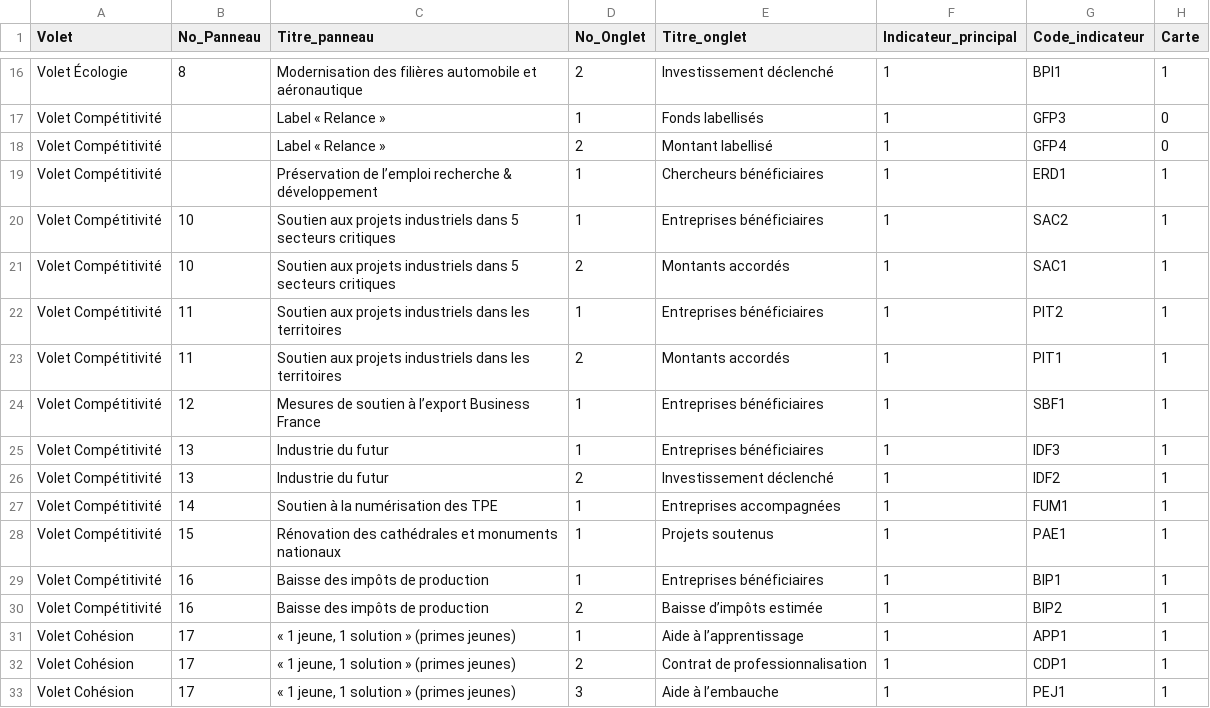
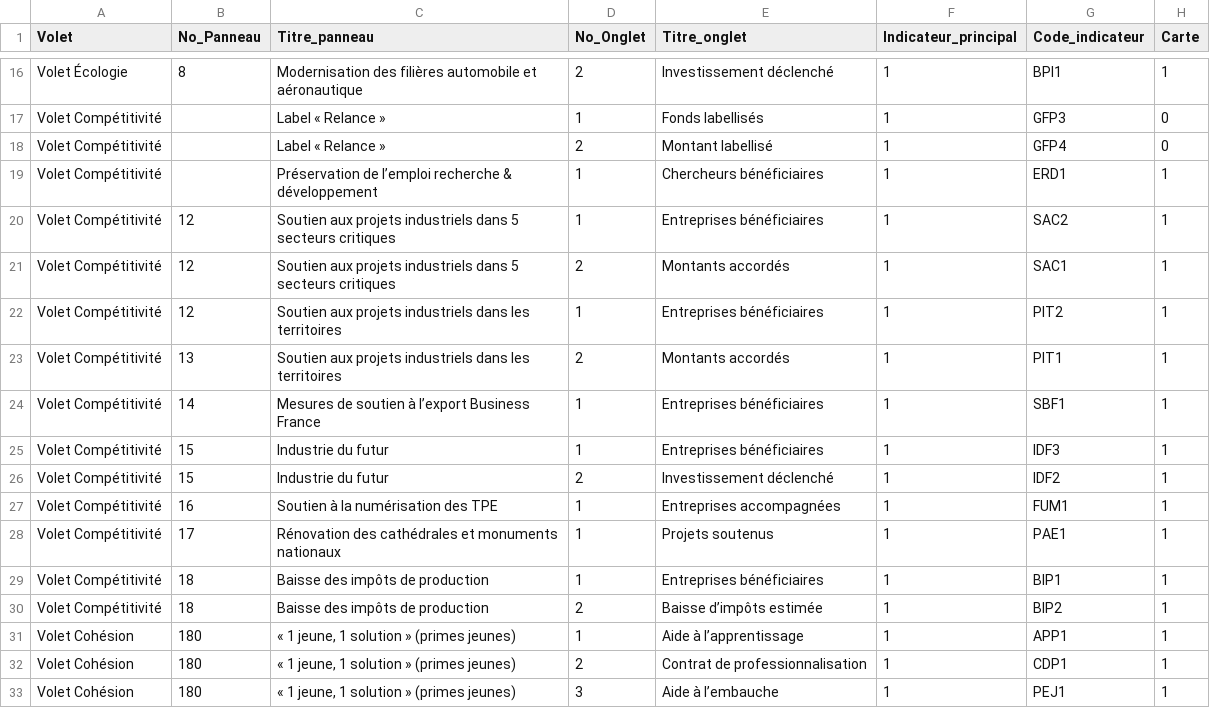
Before and after one commit to 139bercy/dashboard_widgets, a CSV file: dashboard-configuration/france-relance.csv, drawn as a sheet; only a part is shown, gaps mark what is left out; the diff covers the shown part only; the diff names each change by its address in the sheet, - before the commit and + after, or states it on an @@ line.

Commit message:
ajoute de 5 indicateurs (#43)
* ajoute de 5 indicateurs

* fix indicateurs

```diff
--- a/dashboard-configuration/france-relance.csv
+++ b/dashboard-configuration/france-relance.csv
-B20:B21 (No_Panneau): 10
+B20:B21 (No_Panneau): 12
-B22 (No_Panneau): 11
+B22 (No_Panneau): 12
-B23 (No_Panneau): 11
+B23 (No_Panneau): 13
-B24 (No_Panneau): 12
+B24 (No_Panneau): 14
-B25:B26 (No_Panneau): 13
+B25:B26 (No_Panneau): 15
-B27 (No_Panneau): 14
+B27 (No_Panneau): 16
-B28 (No_Panneau): 15
+B28 (No_Panneau): 17
-B29:B30 (No_Panneau): 16
+B29:B30 (No_Panneau): 18
-B31:B33 (No_Panneau): 17
+B31:B33 (No_Panneau): 180
```
Also changed, not shown: 6 added rows and 4 edited cells elsewhere in this file.
